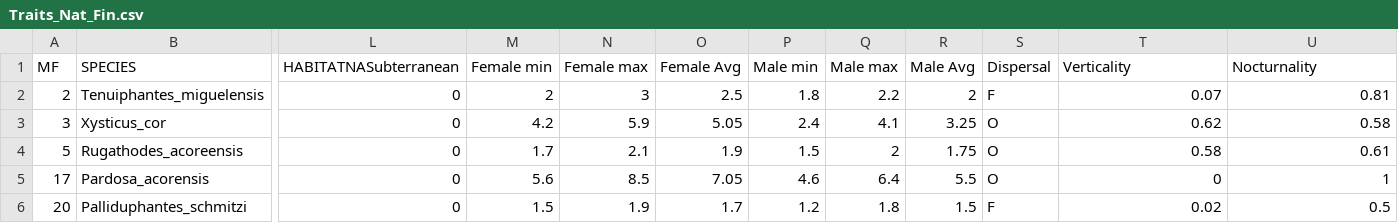
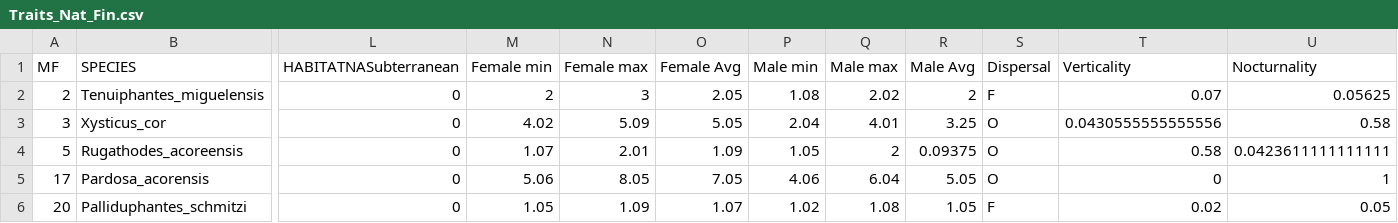
Before and after one commit to elprogramadordeldiablo/FinlandAnalysis, a CSV file: Traits_Nat_Fin.csv, drawn as a sheet; only a part is shown, gaps mark what is left out; the diff covers the shown part only; the diff names each change by its address in the sheet, - before the commit and + after, or states it on an @@ line.

```diff
--- a/Traits_Nat_Fin.csv
+++ b/Traits_Nat_Fin.csv
-O2 (Female Avg): 2.5
+O2 (Female Avg): 2.05
-P2 (Male min): 1.8
+P2 (Male min): 1.08
-Q2 (Male max): 2.2
+Q2 (Male max): 2.02
-U2 (Nocturnality): 0.81
+U2 (Nocturnality): 0.05625
-M3 (Female min): 4.2
+M3 (Female min): 4.02
-N3 (Female max): 5.9
+N3 (Female max): 5.09
-P3 (Male min): 2.4
+P3 (Male min): 2.04
-Q3 (Male max): 4.1
+Q3 (Male max): 4.01
-T3 (Verticality): 0.62
+T3 (Verticality): 0.0430555555555556
-M4 (Female min): 1.7
+M4 (Female min): 1.07
-N4 (Female max): 2.1
+N4 (Female max): 2.01
-O4 (Female Avg): 1.9
+O4 (Female Avg): 1.09
-P4 (Male min): 1.5
+P4 (Male min): 1.05
-R4 (Male Avg): 1.75
+R4 (Male Avg): 0.09375
-U4 (Nocturnality): 0.61
+U4 (Nocturnality): 0.0423611111111111
-M5 (Female min): 5.6
+M5 (Female min): 5.06
-N5 (Female max): 8.5
+N5 (Female max): 8.05
-P5 (Male min): 4.6
+P5 (Male min): 4.06
-Q5 (Male max): 6.4
+Q5 (Male max): 6.04
-R5 (Male Avg): 5.5
+R5 (Male Avg): 5.05
-M6 (Female min): 1.5
+M6 (Female min): 1.05
-N6 (Female max): 1.9
+N6 (Female max): 1.09
-O6 (Female Avg): 1.7
+O6 (Female Avg): 1.07
-P6 (Male min): 1.2
+P6 (Male min): 1.02
-Q6 (Male max): 1.8
+Q6 (Male max): 1.08
-R6 (Male Avg): 1.5
+R6 (Male Avg): 1.05
-U6 (Nocturnality): 0.5
+U6 (Nocturnality): 0.05
```
Also changed, not shown: 84 edited cells elsewhere in this file, Traits_All_Fin.csv, Traits_NInd_Fin.csv, 1 other file.
